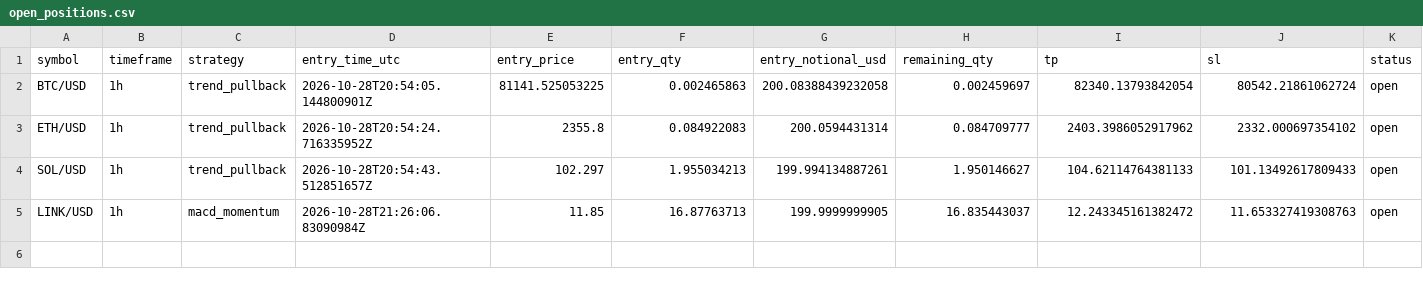
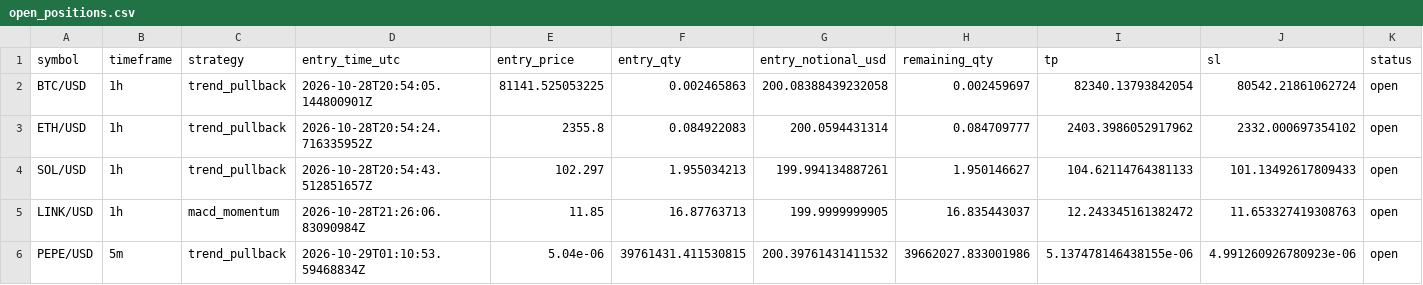
Before and after one commit to Rand0mUs3r-afk/CryptoStrategyLab, a CSV file: open_positions.csv, drawn as a sheet; only a part is shown; rows hold the shown columns only; the diff names each change by its address in the sheet, - before the commit and + after, or states it on an @@ line.

```diff
--- a/open_positions.csv
+++ b/open_positions.csv
+row 6: PEPE/USD | 5m | trend_pullback | 2026-10-29T01:10:53.59468834Z | 5.04e-06 | 39761431.411530815 | 200.39761431411532 | 39662027.833001986 | 5.137478146438155e-06 | 4.991260926780923e-06 | open
```
Also changed, not shown: orders.csv, reconciliation.csv, 9 other files.
